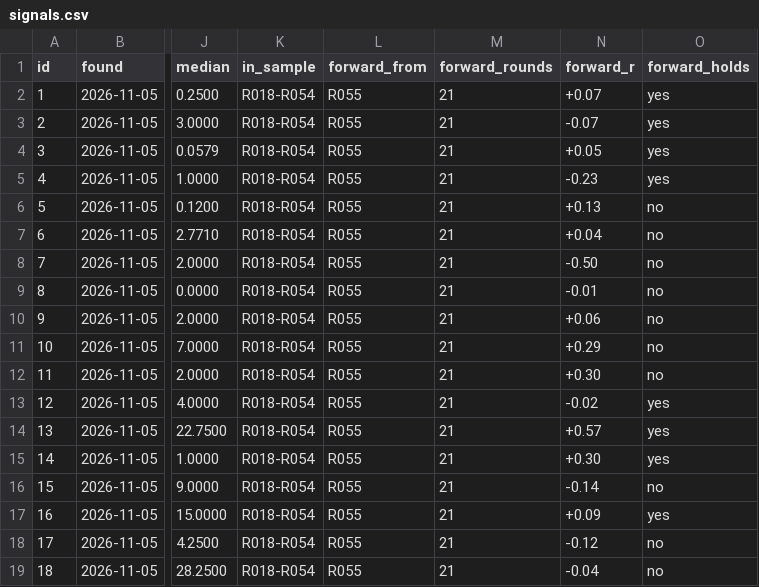
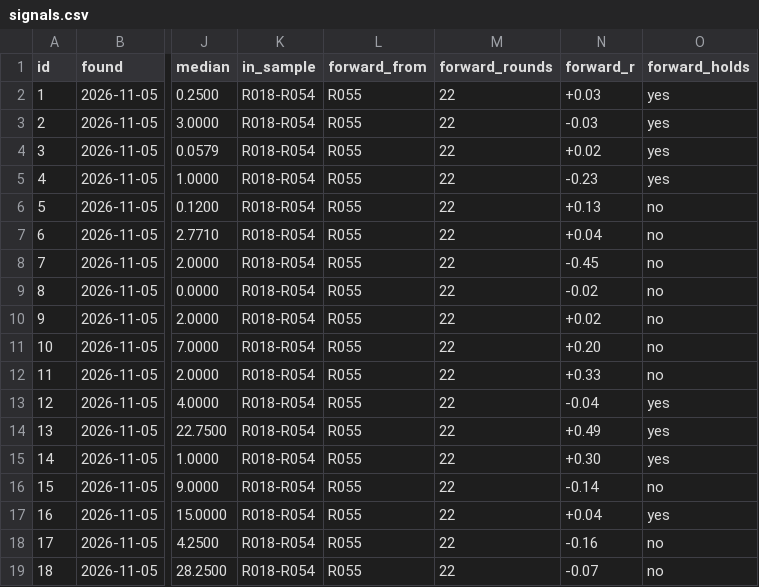
Before and after one commit to daryl01777-stack/keno-data, a CSV file: ledger/signals.csv, drawn as a sheet; only a part is shown, gaps mark what is left out; the diff names each change by its address in the sheet, - before the commit and + after, or states it on an @@ line.

```diff
--- a/ledger/signals.csv
+++ b/ledger/signals.csv
-M2:M19 (forward_rounds): 21
+M2:M19 (forward_rounds): 22
-N2 (forward_r): +0.07
+N2 (forward_r): +0.03
-N3 (forward_r): -0.07
+N3 (forward_r): -0.03
-N4 (forward_r): +0.05
+N4 (forward_r): +0.02
-N8 (forward_r): -0.50
+N8 (forward_r): -0.45
-N9 (forward_r): -0.01
+N9 (forward_r): -0.02
-N10 (forward_r): +0.06
+N10 (forward_r): +0.02
-N11 (forward_r): +0.29
+N11 (forward_r): +0.20
-N12 (forward_r): +0.30
+N12 (forward_r): +0.33
-N13 (forward_r): -0.02
+N13 (forward_r): -0.04
-N14 (forward_r): +0.57
+N14 (forward_r): +0.49
-N17 (forward_r): +0.09
+N17 (forward_r): +0.04
-N18 (forward_r): -0.12
+N18 (forward_r): -0.16
-N19 (forward_r): -0.04
+N19 (forward_r): -0.07
```
Also changed, not shown: ledger/aibuilds.csv, ledger/aipick.csv, 7 other files.
